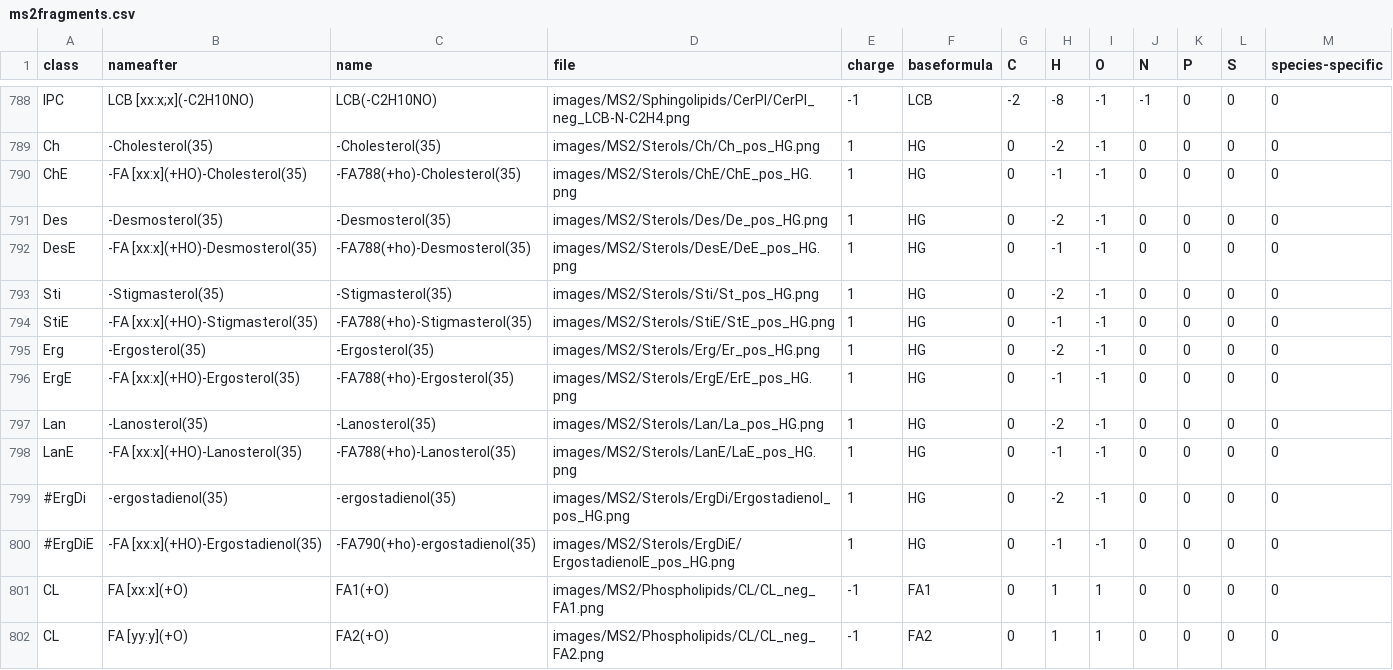
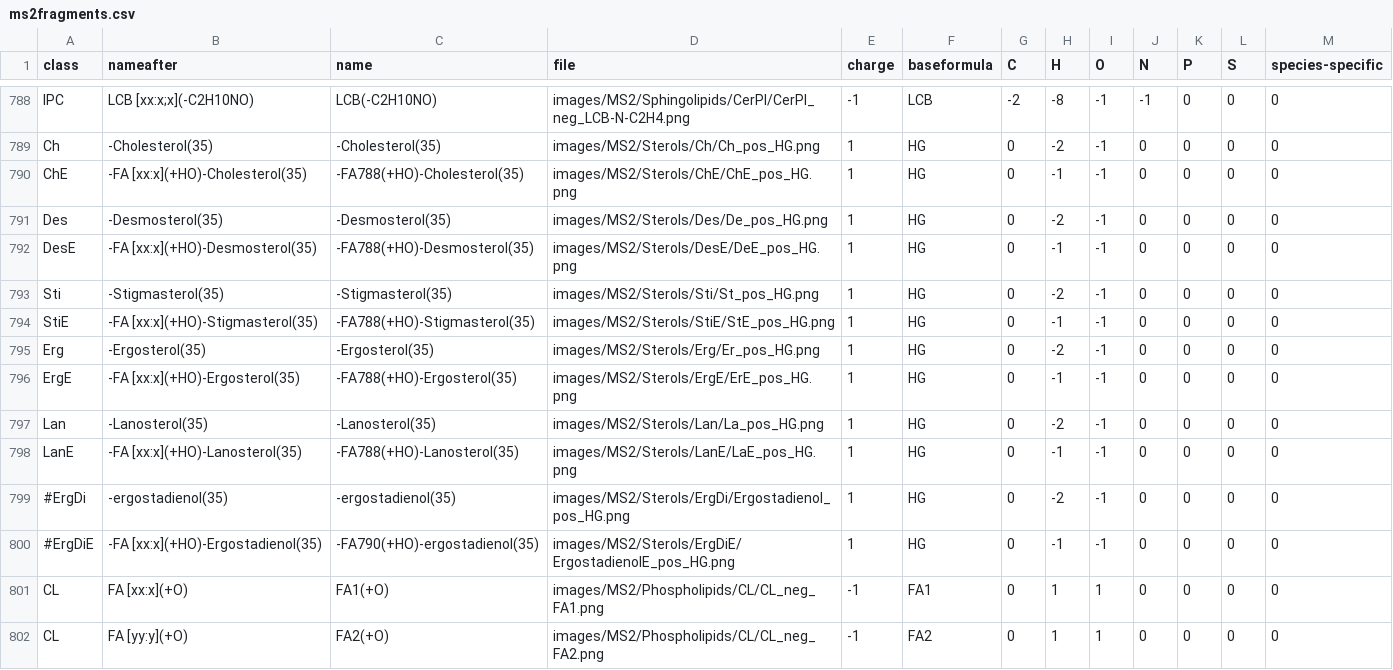
Before and after one commit to lifs-tools/lipidcreator, a CSV file: LipidCreator/data/ms2fragments.csv, drawn as a sheet; only a part is shown, gaps mark what is left out.

Commit message:
BP: adding more sterol images for precursors and fragments

```diff
--- a/LipidCreator/data/ms2fragments.csv
+++ b/LipidCreator/data/ms2fragments.csv
@@ -789,13 +789,13 @@ IPC,LCB [xx:x;x](-C2H10NO),LCB(-C2H10NO),images/MS2/Sphingolipids/CerPI/CerPI_ne
 Ch,-Cholesterol(35),-Cholesterol(35),images/MS2/Sterols/Ch/Ch_pos_HG.png,1,HG,0,-2,-1,0,0,0,0
-ChE,-FA [xx:x](+HO)-Cholesterol(35),-FA788(+ho)-Cholesterol(35),images/MS2/Sterols/ChE/ChE_pos_HG.png,1,HG,0,-1,-1,0,0,0,0
+ChE,-FA [xx:x](+HO)-Cholesterol(35),-FA788(+HO)-Cholesterol(35),images/MS2/Sterols/ChE/ChE_pos_HG.png,1,HG,0,-1,-1,0,0,0,0
 Des,-Desmosterol(35),-Desmosterol(35),images/MS2/Sterols/Des/De_pos_HG.png,1,HG,0,-2,-1,0,0,0,0
-DesE,-FA [xx:x](+HO)-Desmosterol(35),-FA788(+ho)-Desmosterol(35),images/MS2/Sterols/DesE/DeE_pos_HG.png,1,HG,0,-1,-1,0,0,0,0
+DesE,-FA [xx:x](+HO)-Desmosterol(35),-FA788(+HO)-Desmosterol(35),images/MS2/Sterols/DesE/DeE_pos_HG.png,1,HG,0,-1,-1,0,0,0,0
 Sti,-Stigmasterol(35),-Stigmasterol(35),images/MS2/Sterols/Sti/St_pos_HG.png,1,HG,0,-2,-1,0,0,0,0
-StiE,-FA [xx:x](+HO)-Stigmasterol(35),-FA788(+ho)-Stigmasterol(35),images/MS2/Sterols/StiE/StE_pos_HG.png,1,HG,0,-1,-1,0,0,0,0
+StiE,-FA [xx:x](+HO)-Stigmasterol(35),-FA788(+HO)-Stigmasterol(35),images/MS2/Sterols/StiE/StE_pos_HG.png,1,HG,0,-1,-1,0,0,0,0
 Erg,-Ergosterol(35),-Ergosterol(35),images/MS2/Sterols/Erg/Er_pos_HG.png,1,HG,0,-2,-1,0,0,0,0
-ErgE,-FA [xx:x](+HO)-Ergosterol(35),-FA788(+ho)-Ergosterol(35),images/MS2/Sterols/ErgE/ErE_pos_HG.png,1,HG,0,-1,-1,0,0,0,0
+ErgE,-FA [xx:x](+HO)-Ergosterol(35),-FA788(+HO)-Ergosterol(35),images/MS2/Sterols/ErgE/ErE_pos_HG.png,1,HG,0,-1,-1,0,0,0,0
 Lan,-Lanosterol(35),-Lanosterol(35),images/MS2/Sterols/Lan/La_pos_HG.png,1,HG,0,-2,-1,0,0,0,0
-LanE,-FA [xx:x](+HO)-Lanosterol(35),-FA788(+ho)-Lanosterol(35),images/MS2/Sterols/LanE/LaE_pos_HG.png,1,HG,0,-1,-1,0,0,0,0
+LanE,-FA [xx:x](+HO)-Lanosterol(35),-FA788(+HO)-Lanosterol(35),images/MS2/Sterols/LanE/LaE_pos_HG.png,1,HG,0,-1,-1,0,0,0,0
 #ErgDi,-ergostadienol(35),-ergostadienol(35),images/MS2/Sterols/ErgDi/Ergostadienol_pos_HG.png,1,HG,0,-2,-1,0,0,0,0
-#ErgDiE,-FA [xx:x](+HO)-Ergostadienol(35),-FA790(+ho)-ergostadienol(35),images/MS2/Sterols/ErgDiE/ErgostadienolE_pos_HG.png,1,HG,0,-1,-1,0,0,0,0
+#ErgDiE,-FA [xx:x](+HO)-Ergostadienol(35),-FA790(+HO)-ergostadienol(35),images/MS2/Sterols/ErgDiE/ErgostadienolE_pos_HG.png,1,HG,0,-1,-1,0,0,0,0
 CL,FA [xx:x](+O),FA1(+O),images/MS2/Phospholipids/CL/CL_neg_FA1.png,-1,FA1,0,1,1,0,0,0,0
```
Also changed, not shown: 10 other files.
